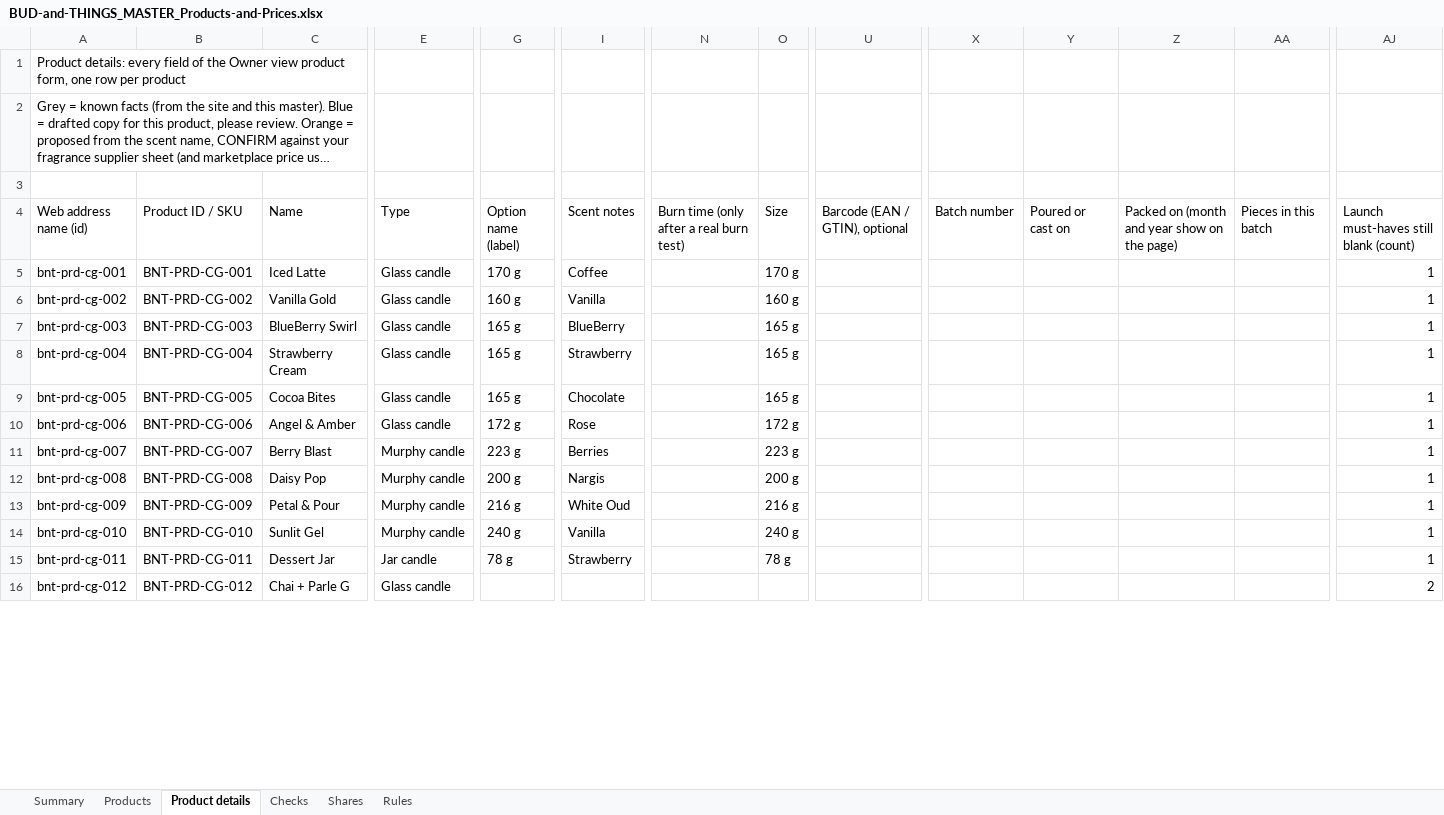
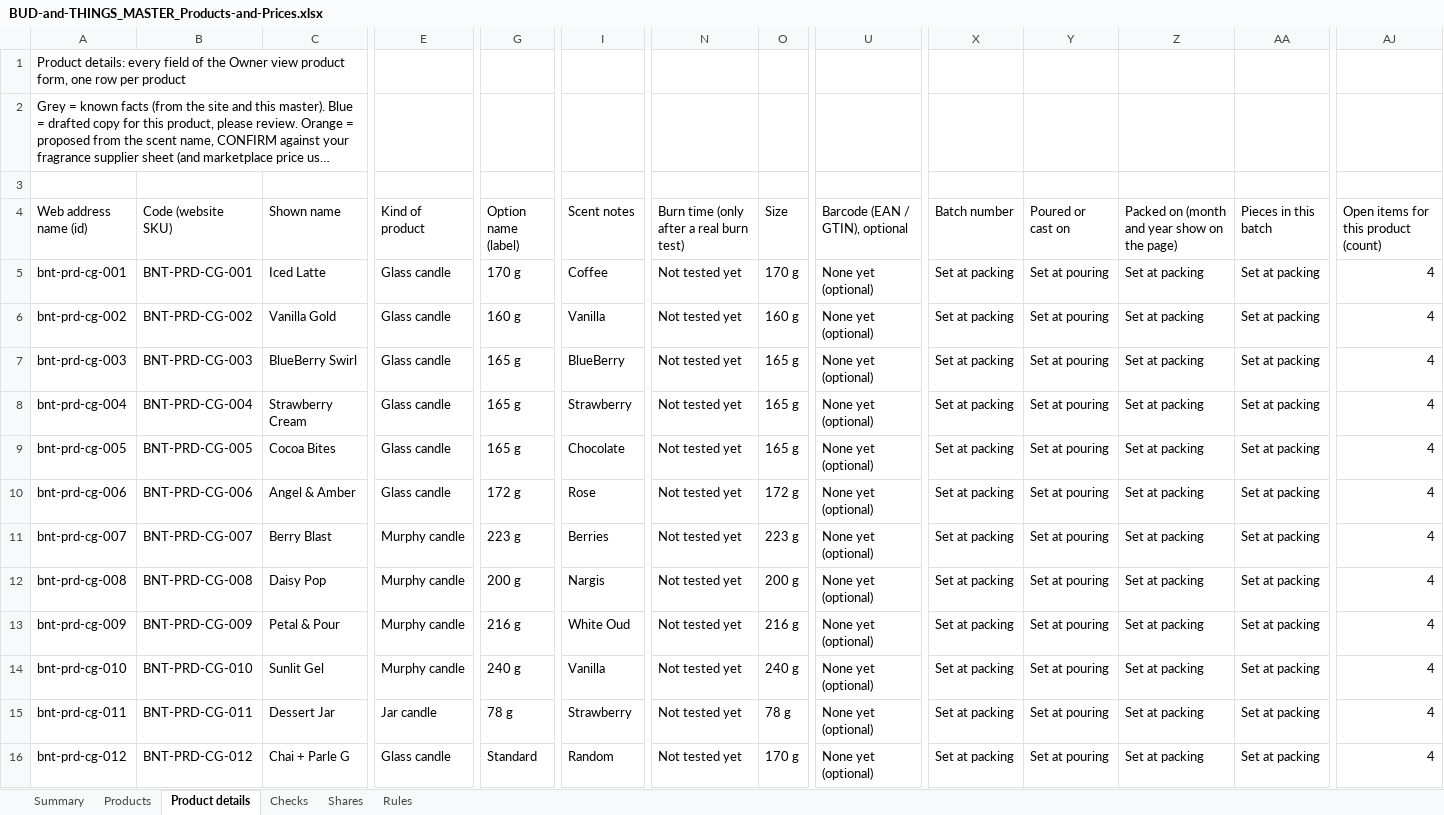
Before and after one commit to abhiyknp/Claude-Projects, an Excel workbook: bud-and-things/data/BUD-and-THINGS_MASTER_Products-and-Prices.xlsx, sheet Product details, drawn as a sheet; only a part is shown, gaps mark what is left out; long unchanged cells end in …; values as stored, in another font and other column widths than the file's, no cell formats; the diff covers the shown part only; the diff names each change by its address in the sheet, - before the commit and + after, or states it on an @@ line.

```diff
--- a/bud-and-things/data/BUD-and-THINGS_MASTER_Products-and-Prices.xlsx (sheet Product details)
+++ b/bud-and-things/data/BUD-and-THINGS_MASTER_Products-and-Prices.xlsx (sheet Product details)
-B4: Product ID / SKU
+B4: Code (website SKU)
-C4: Name
+C4: Shown name
-E4: Type
+E4: Kind of product
-AJ4: Launch must-haves still blank (count)
+AJ4: Open items for this product (count)
-N5:N16: (empty)
+N5:N16: Not tested yet
-U5:U16 (Barcode (EAN / GTIN), optional): (empty)
+U5:U16 (Barcode (EAN / GTIN), optional): None yet (optional)
-X5:X16 (Batch number): (empty)
+X5:X16 (Batch number): Set at packing
-Y5:Y16 (Poured or cast on): (empty)
+Y5:Y16 (Poured or cast on): Set at pouring
-Z5:Z16: (empty)
+Z5:Z16: Set at packing
-AA5:AA16 (Pieces in this batch): (empty)
+AA5:AA16 (Pieces in this batch): Set at packing
-AJ5:AJ15: 1
+AJ5:AJ15: 4
-G16 (Option name (label)): (empty)
+G16 (Option name (label)): Standard
-I16 (Scent notes): (empty)
+I16 (Scent notes): Random
-O16 (Size): (empty)
+O16 (Size): 170 g
-AJ16: 2
+AJ16: 4
```
Also changed, not shown: 370 edited cells elsewhere in this sheet, sheet Products, sheet Summary, cell formats, formulas that keep their value.
